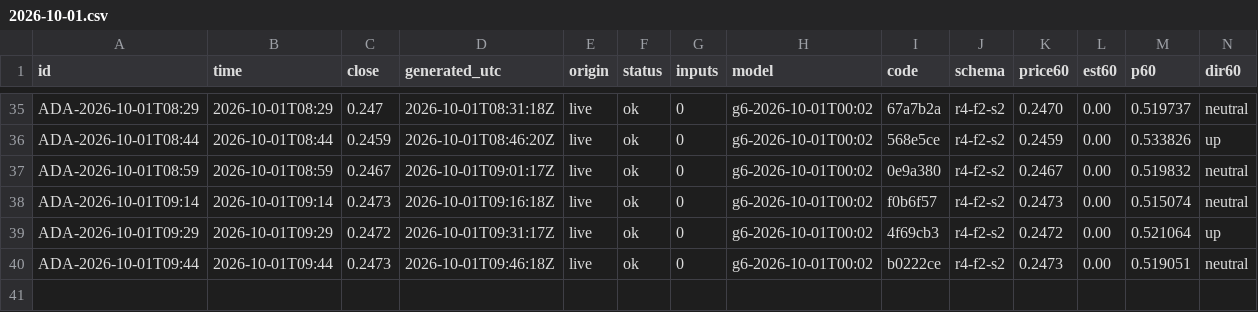
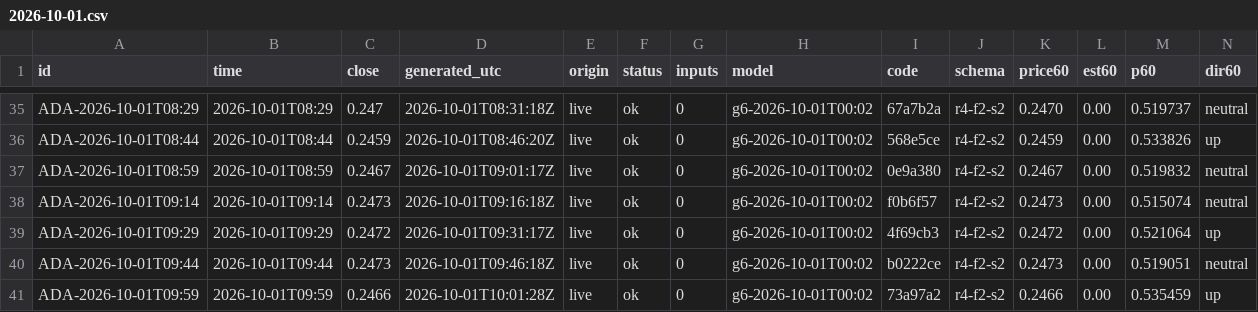
Before and after one commit to omidabduli/cardano-self-improving-prediction, a CSV file: data/predictions/2026-10-01.csv, drawn as a sheet; only a part is shown, gaps mark what is left out; rows hold the shown columns only; the diff names each change by its address in the sheet, - before the commit and + after, or states it on an @@ line.

```diff
--- a/data/predictions/2026-10-01.csv
+++ b/data/predictions/2026-10-01.csv
+row 41: ADA-2026-10-01T09:59 | 2026-10-01T09:59 | 0.2466 | 2026-10-01T10:01:28Z | live | ok | 0 | g6-2026-10-01T00:02 | 73a97a2 | r4-f2-s2 | 0.2466 | 0.00 | 0.535459 | up
```
Also changed, not shown: 4 other files.
